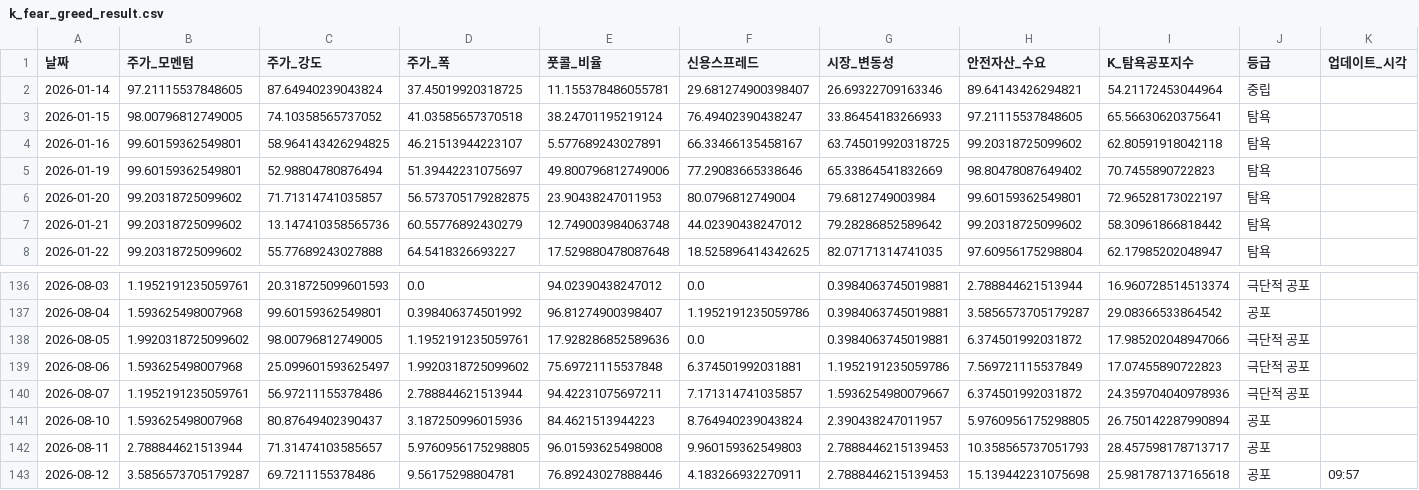
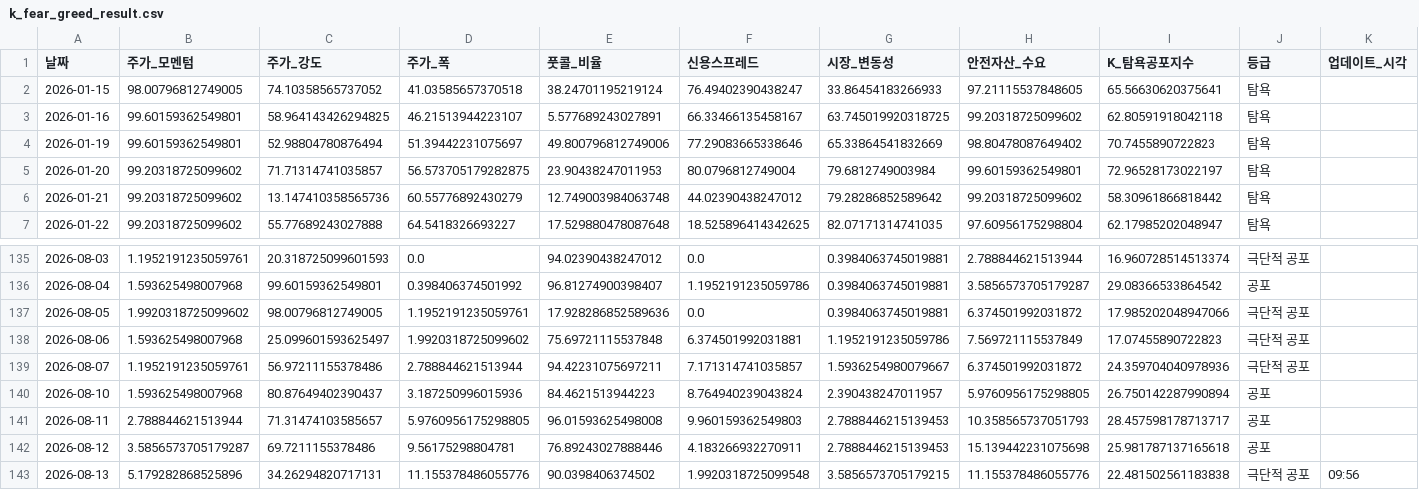
Before and after one commit to hhhpophhh-dot/k-fear-greed-index, a CSV file: k_fear_greed_result.csv, drawn as a sheet; only a part is shown, gaps mark what is left out; removed rows and columns are numbered as before the commit, all else as after; rows hold the shown columns only; the diff names each change by its address in the sheet, - before the commit and + after, or states it on an @@ line.

```diff
--- a/k_fear_greed_result.csv
+++ b/k_fear_greed_result.csv
-row 2: 2026-01-14 | 97.21115537848605 | 87.64940239043824 | 37.45019920318725 | 11.155378486055781 | 29.681274900398407 | 26.69322709163346 | 89.64143426294821 | 54.21172453044964 | 중립
-K142 (업데이트_시각): 09:57
+K142 (업데이트_시각): (empty)
+row 143: 2026-08-13 | 5.179282868525896 | 34.26294820717131 | 11.155378486055776 | 90.0398406374502 | 1.9920318725099548 | 3.5856573705179215 | 11.155378486055776 | 22.481502561183838 | 극단적 공포 | 09:56
```
Also changed, not shown: k_fear_greed_result_k100.csv.
